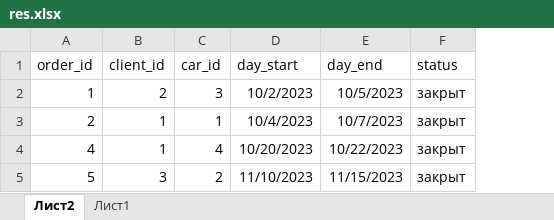
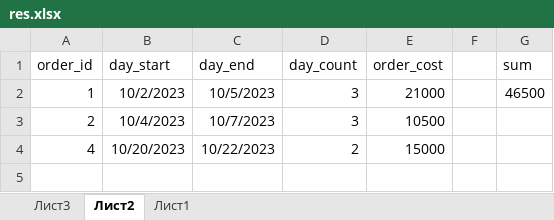
Before and after one commit to zetcan333/TestTask, an Excel workbook: DataBase/part_2_SQLscripts/search_and_save_order_history/res.xlsx, sheet Лист2, drawn as a sheet; values as stored, in another font and other column widths than the file's, no borders; table styles not drawn; removed rows and columns are numbered as before the commit, all else as after; the diff names each change by its address in the sheet, - before the commit and + after, or states it on an @@ line.

Commit message:
Add files via upload

```diff
--- a/DataBase/part_2_SQLscripts/search_and_save_order_history/res.xlsx (sheet Лист2)
+++ b/DataBase/part_2_SQLscripts/search_and_save_order_history/res.xlsx (sheet Лист2)
+sheet tab: Лист3
-column B (client_id), rows 2-4: 2 | 1 | 1
-column C (car_id), rows 2-4: 3 | 1 | 4
-column F (status), rows 2-4: all закрыт
+column D (day_count), rows 2-4: 3 | 3 | 2
+column E (order_cost), rows 2-4: 21000 | 10500 | 15000
+column F, empty
+column G (sum), row 2: 46500
-row 5: 5 | 3 | 2 | 11/10/2023 | 11/15/2023 | закрыт
```
